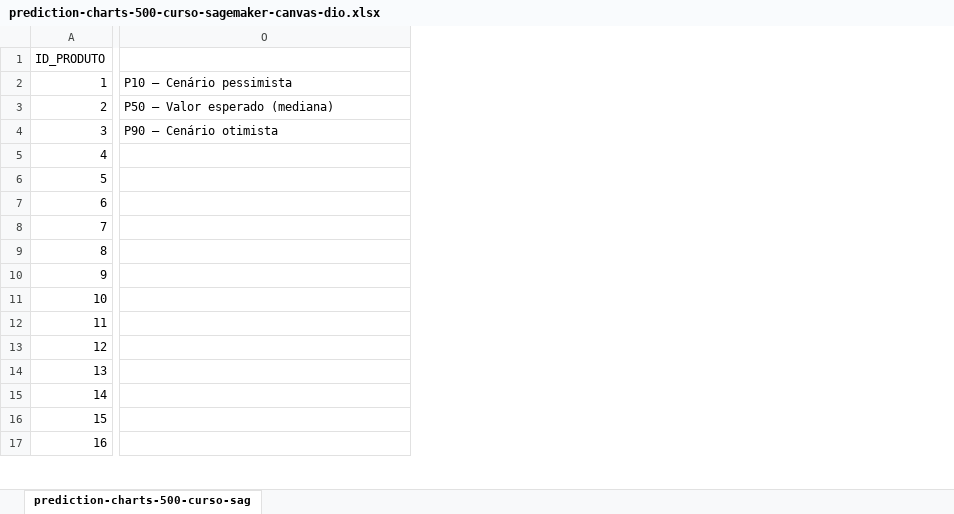
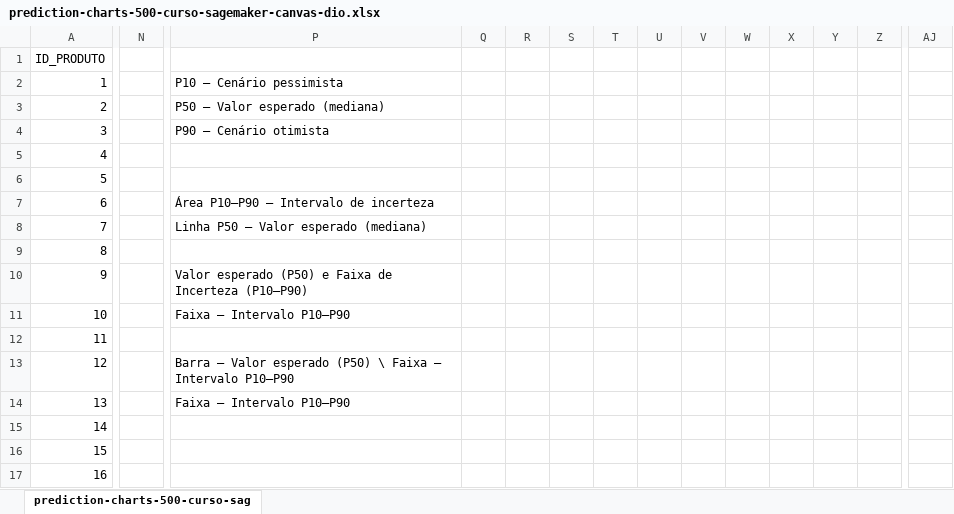
Before and after one commit to engfabiodesalvi/aws-sagemaker-canvas-inventory, an Excel workbook: predictions/prediction-charts-500-curso-sagemaker-canvas-dio.xlsx, sheet prediction-charts-500-curso-sag, drawn as a sheet; only a part is shown, gaps mark what is left out; values as stored, in another font and other column widths than the file's, no borders; charts and pictures not drawn; addresses are those after the commit; the diff covers the shown part only; the diff names each change by its address in the sheet, - before the commit and + after, or states it on an @@ line.

```diff
--- a/predictions/prediction-charts-500-curso-sagemaker-canvas-dio.xlsx (sheet prediction-charts-500-curso-sag)
+++ b/predictions/prediction-charts-500-curso-sagemaker-canvas-dio.xlsx (sheet prediction-charts-500-curso-sag)
+column N, empty
+column Q, empty
+column R, empty
+column S, empty
+column T, empty
+column U, empty
+column V, empty
+column W, empty
+column X, empty
+column Y, empty
+column Z, empty
+column AJ, empty
-P7: (empty)
+P7: Área P10–P90 — Intervalo de incerteza
-P8: (empty)
+P8: Linha P50 — Valor esperado (mediana)
-P10: (empty)
+P10: Valor esperado (P50) e Faixa de Incerteza (P10–P90)
-P11: (empty)
+P11: Faixa — Intervalo P10–P90
-P13: (empty)
+P13: Barra — Valor esperado (P50) \ Faixa — Intervalo P10–P90
-P14: (empty)
+P14: Faixa — Intervalo P10–P90
```
Also changed, not shown: 9 added columns elsewhere in this sheet, charts or pictures, 3 other files.
